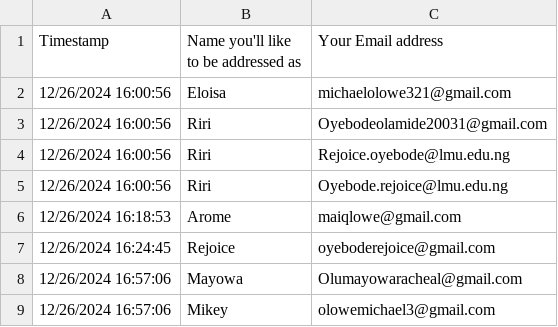
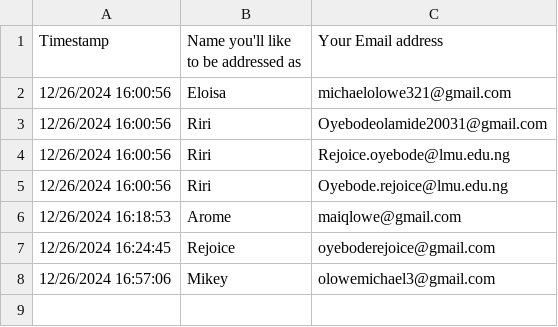
Before and after one commit to Maiqel1/newsletter-sender, a CSV file: data/newsletter-responses2.csv, drawn as a sheet.

```diff
--- a/data/newsletter-responses2.csv
+++ b/data/newsletter-responses2.csv
@@ -7,3 +7,2 @@ Timestamp,Name you'll like to be addressed as,Your Email address
 12/26/2024 16:24:45,Rejoice,oyeboderejoice@gmail.com
-12/26/2024 16:57:06,Mayowa ,Olumayowaracheal@gmail.com
 12/26/2024 16:57:06,Mikey ,olowemichael3@gmail.com
```
Also changed, not shown: 1 other file.
